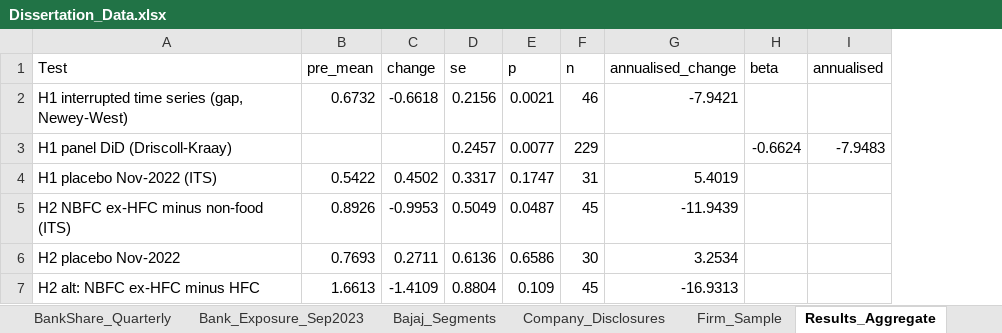
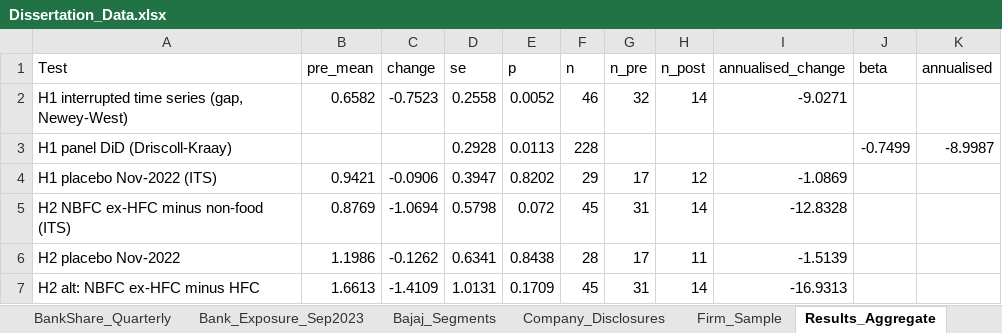
Before and after one commit to nityamgupta173/Claude-Dissertation, an Excel workbook: Dissertation_Data.xlsx, sheet Results_Aggregate, drawn as a sheet; only a part is shown; values as stored, in another font and other column widths than the file's, no borders; addresses are those after the commit; the diff covers the shown part only; the diff names each change by its address in the sheet, - before the commit and + after, or states it on an @@ line.

```diff
--- a/Dissertation_Data.xlsx (sheet Results_Aggregate)
+++ b/Dissertation_Data.xlsx (sheet Results_Aggregate)
+column G (n_pre), rows 2-7: 32 |  | 17 | 31 | 17 | 31
+column H (n_post), rows 2-7: 14 |  | 12 | 14 | 11 | 14
-B2 (pre_mean): 0.6732
+B2 (pre_mean): 0.6582
-C2 (change): -0.6618
+C2 (change): -0.7523
-D2 (se): 0.2156
+D2 (se): 0.2558
-E2 (p): 0.0021
+E2 (p): 0.0052
-I2 (annualised_change): -7.9421
+I2 (annualised_change): -9.0271
-D3 (se): 0.2457
+D3 (se): 0.2928
-E3 (p): 0.0077
+E3 (p): 0.0113
-F3 (n): 229
+F3 (n): 228
-J3 (beta): -0.6624
+J3 (beta): -0.7499
-K3 (annualised): -7.9483
+K3 (annualised): -8.9987
-B4 (pre_mean): 0.5422
+B4 (pre_mean): 0.9421
-C4 (change): 0.4502
+C4 (change): -0.0906
-D4 (se): 0.3317
+D4 (se): 0.3947
-E4 (p): 0.1747
+E4 (p): 0.8202
-F4 (n): 31
+F4 (n): 29
-I4 (annualised_change): 5.4019
+I4 (annualised_change): -1.0869
-B5 (pre_mean): 0.8926
+B5 (pre_mean): 0.8769
-C5 (change): -0.9953
+C5 (change): -1.0694
-D5 (se): 0.5049
+D5 (se): 0.5798
-E5 (p): 0.0487
+E5 (p): 0.072
-I5 (annualised_change): -11.9439
+I5 (annualised_change): -12.8328
-B6 (pre_mean): 0.7693
+B6 (pre_mean): 1.1986
-C6 (change): 0.2711
+C6 (change): -0.1262
-D6 (se): 0.6136
+D6 (se): 0.6341
-E6 (p): 0.6586
+E6 (p): 0.8438
-F6 (n): 30
+F6 (n): 28
-I6 (annualised_change): 3.2534
+I6 (annualised_change): -1.5139
-D7 (se): 0.8804
+D7 (se): 1.0131
-E7 (p): 0.109
+E7 (p): 0.1709
```
Also changed, not shown: 10 edited cells elsewhere in this sheet, sheet RBI_Monthly, sheet Results_Inference, sheet Results_ModelSummary, sheet RBI_Descriptives, sheet Results_H1_Robustness, sheet RBI_Correlation, 1 more sheet, other sheet tabs, 17 other files.
